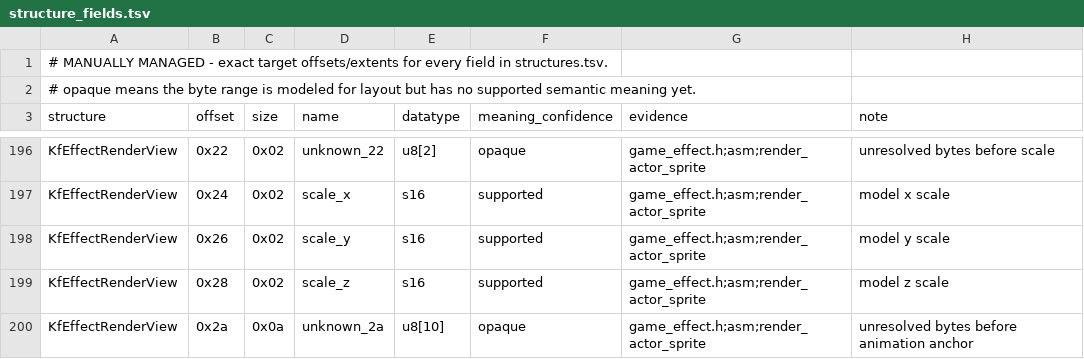
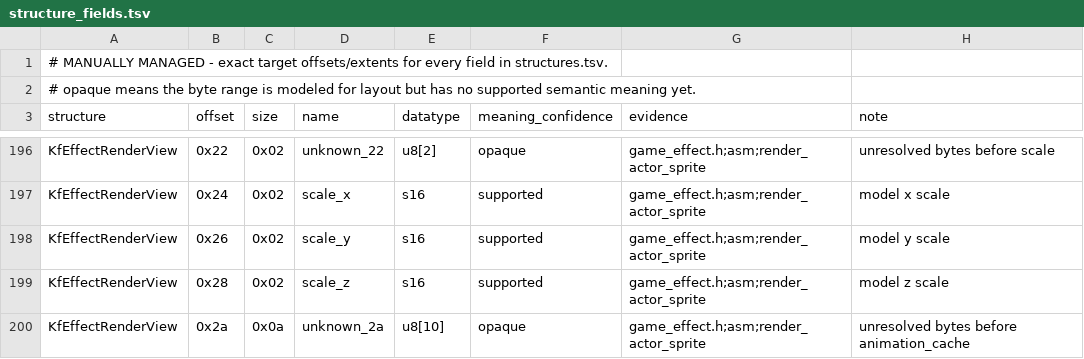
Before and after one commit to sushi-shi/kings-field-decomp, a TSV file: config/retail/structure_fields.tsv, drawn as a sheet; only a part is shown, gaps mark what is left out; the diff covers the shown part only.

Commit message:
types: recover GAME animation cache owner slots

```diff
--- a/config/retail/structure_fields.tsv
+++ b/config/retail/structure_fields.tsv
@@ -199,2 +199,2 @@ KfEffectRenderView	0x26	0x02	scale_y	s16	supported	game_effect.h;asm;render_acto
 KfEffectRenderView	0x28	0x02	scale_z	s16	supported	game_effect.h;asm;render_actor_sprite	model z scale
-KfEffectRenderView	0x2a	0x0a	unknown_2a	u8[10]	opaque	game_effect.h;asm;render_actor_sprite	unresolved bytes before animation anchor
+KfEffectRenderView	0x2a	0x0a	unknown_2a	u8[10]	opaque	game_effect.h;asm;render_actor_sprite	unresolved bytes before animation_cache
```
Also changed, not shown: 1 added row and 28 edited cells elsewhere in this file, config/match_baseline.tsv, config/retail/function_identities.tsv, 19 other files.
